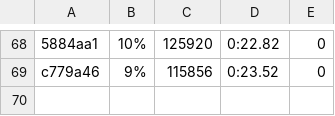
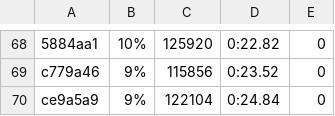
Before and after one commit to getgauge/gauge-benchmarks, a CSV file: docs/data/gauge/java_gradle_multithreaded.csv, drawn as a sheet; only a part is shown, gaps mark what is left out; the diff names each change by its address in the sheet, - before the commit and + after, or states it on an @@ line.

```diff
--- a/docs/data/gauge/java_gradle_multithreaded.csv
+++ b/docs/data/gauge/java_gradle_multithreaded.csv
+row 70: ce9a5a9 | 9% | 122104 | 0:24.84 | 0
```
Also changed, not shown: docs/data/gauge/java_gradle_parallel.csv, docs/data/gauge/java_gradle_serial.csv, 6 other files.
